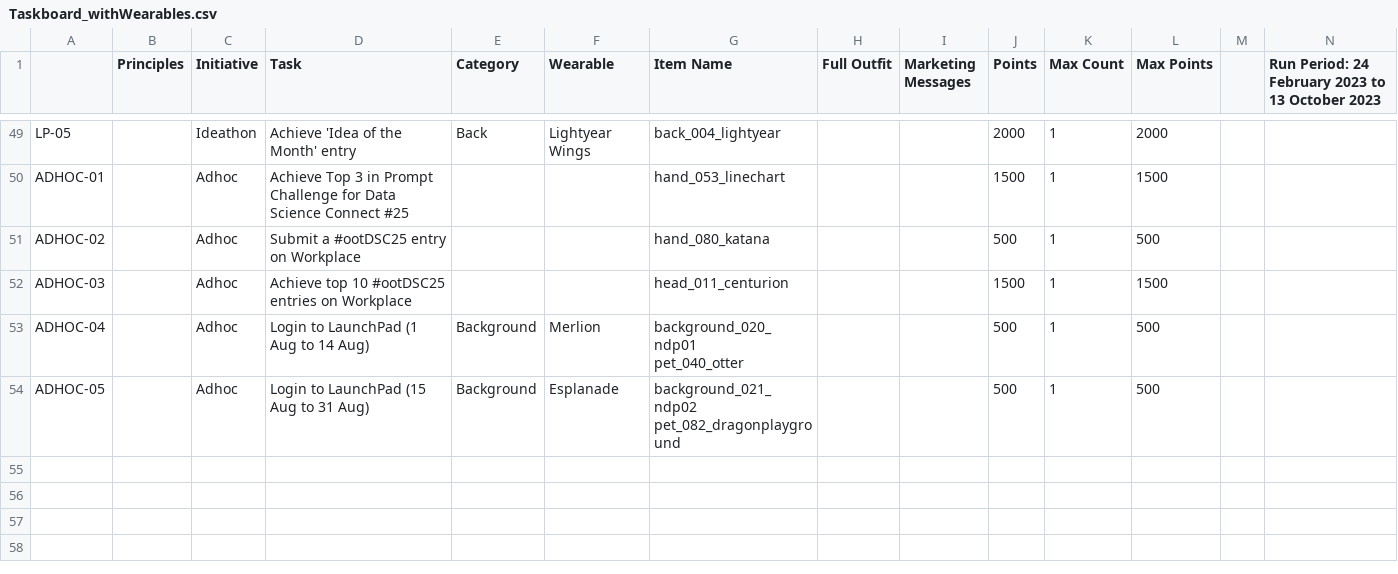
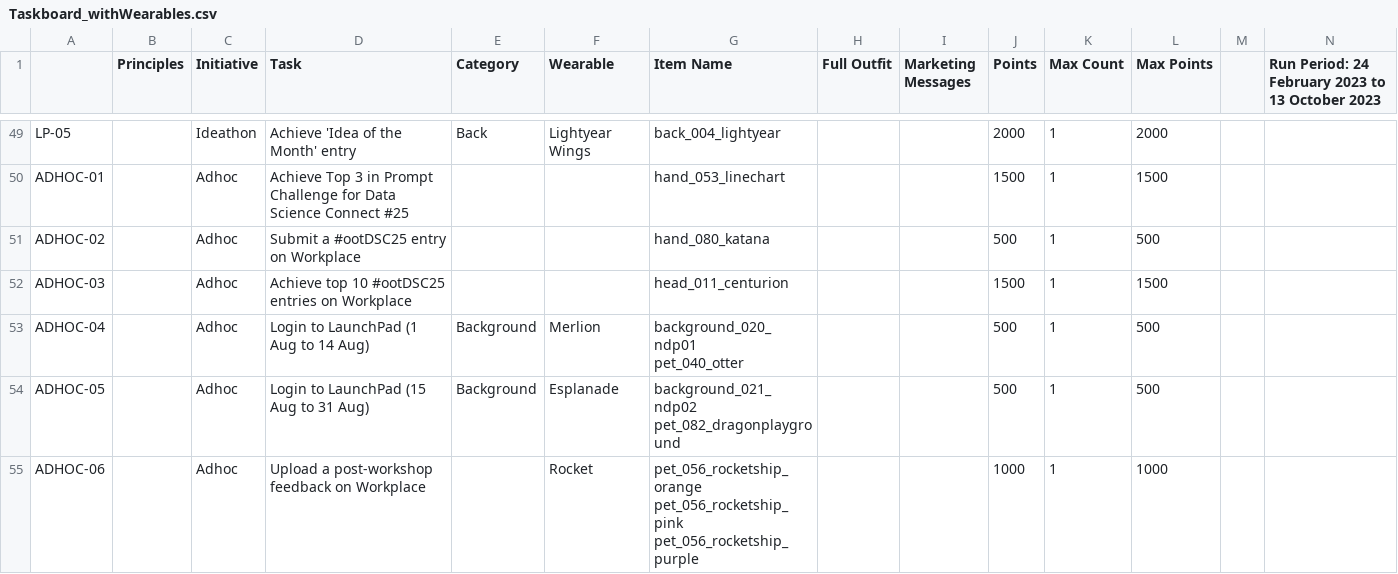
Before and after one commit to gvinto/avatartest, a CSV file: Taskboard_withWearables.csv, drawn as a sheet; only a part is shown, gaps mark what is left out.

Commit message:
add ad-hoc task 6

```diff
--- a/Taskboard_withWearables.csv
+++ b/Taskboard_withWearables.csv
@@ -207 +207,4 @@ ADHOC-05,,Adhoc,Login to LaunchPad (15 Aug to 31 Aug),Background,Esplanade,"back
 pet_082_dragonplayground",,,500,1,500,,
+ADHOC-06,,Adhoc,Upload a post-workshop feedback on Workplace,,Rocket,"pet_056_rocketship_orange
+pet_056_rocketship_pink
+pet_056_rocketship_purple",,,1000,1,1000,,
```
Also changed, not shown: 1 other file.
